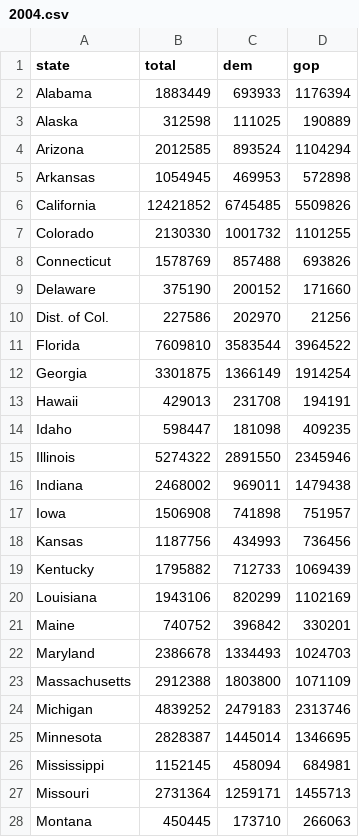
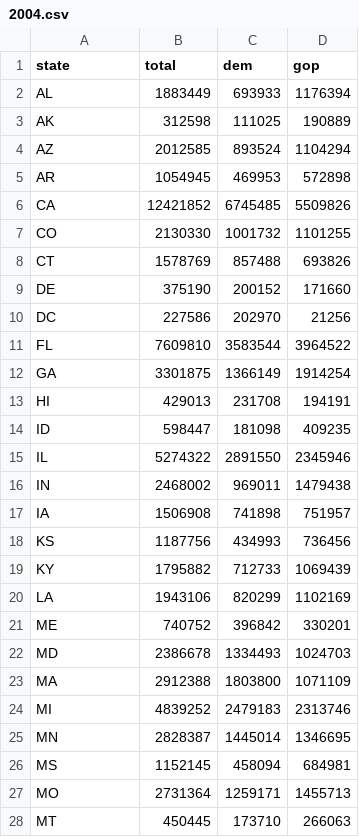
Before and after one commit to CoryMcCartan/election-2016, a CSV file: bayesian-president/data/elections/2004.csv, drawn as a sheet; only a part is shown; the diff covers the shown part only.

```diff
--- a/bayesian-president/data/elections/2004.csv
+++ b/bayesian-president/data/elections/2004.csv
@@ -1,28 +1,28 @@
 state,total,dem,gop
-Alabama,1883449,693933,1176394
-Alaska,312598,111025,190889
-Arizona,2012585,893524,1104294
-Arkansas,1054945,469953,572898
-California,12421852,6745485,5509826
-Colorado,2130330,1001732,1101255
-Connecticut,1578769,857488,693826
-Delaware,375190,200152,171660
-Dist. of Col.,227586,202970,21256
-Florida,7609810,3583544,3964522
-Georgia,3301875,1366149,1914254
-Hawaii,429013,231708,194191
-Idaho,598447,181098,409235
-Illinois,5274322,2891550,2345946
-Indiana,2468002,969011,1479438
-Iowa,1506908,741898,751957
-Kansas,1187756,434993,736456
-Kentucky,1795882,712733,1069439
-Louisiana,1943106,820299,1102169
-Maine,740752,396842,330201
-Maryland,2386678,1334493,1024703
-Massachusetts,2912388,1803800,1071109
-Michigan,4839252,2479183,2313746
-Minnesota,2828387,1445014,1346695
-Mississippi,1152145,458094,684981
-Missouri,2731364,1259171,1455713
-Montana,450445,173710,266063
+AL,1883449,693933,1176394
+AK,312598,111025,190889
+AZ,2012585,893524,1104294
+AR,1054945,469953,572898
+CA,12421852,6745485,5509826
+CO,2130330,1001732,1101255
+CT,1578769,857488,693826
+DE,375190,200152,171660
+DC,227586,202970,21256
+FL,7609810,3583544,3964522
+GA,3301875,1366149,1914254
+HI,429013,231708,194191
+ID,598447,181098,409235
+IL,5274322,2891550,2345946
+IN,2468002,969011,1479438
+IA,1506908,741898,751957
+KS,1187756,434993,736456
+KY,1795882,712733,1069439
+LA,1943106,820299,1102169
+ME,740752,396842,330201
+MD,2386678,1334493,1024703
+MA,2912388,1803800,1071109
+MI,4839252,2479183,2313746
+MN,2828387,1445014,1346695
+MS,1152145,458094,684981
+MO,2731364,1259171,1455713
+MT,450445,173710,266063
```
Also changed, not shown: 24 edited cells elsewhere in this file, bayesian-president/data/elections/all.csv, 4 other files.
